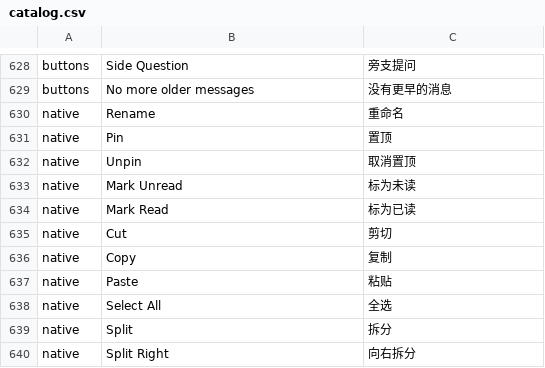
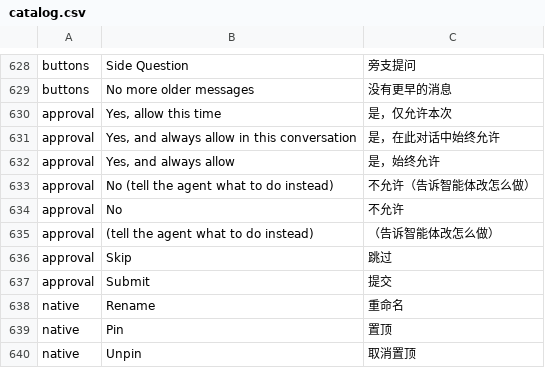
Before and after one commit to ef70/antigravity-zh-cn, a CSV file: docs/catalog.csv, drawn as a sheet; only a part is shown, gaps mark what is left out; the shorter side is filled out with more unchanged rows; the diff names each change by its address in the sheet, - before the commit and + after, or states it on an @@ line.

```diff
--- a/docs/catalog.csv
+++ b/docs/catalog.csv
+row 630: approval | Yes, allow this time | 是，仅允许本次
+row 631: approval | Yes, and always allow in this conversation | 是，在此对话中始终允许
+row 632: approval | Yes, and always allow | 是，始终允许
+row 633: approval | No (tell the agent what to do instead) | 不允许（告诉智能体改怎么做）
+row 634: approval | No | 不允许
+row 635: approval | (tell the agent what to do instead) | （告诉智能体改怎么做）
+row 636: approval | Skip | 跳过
+row 637: approval | Submit | 提交
```
Also changed, not shown: 8 other files.
